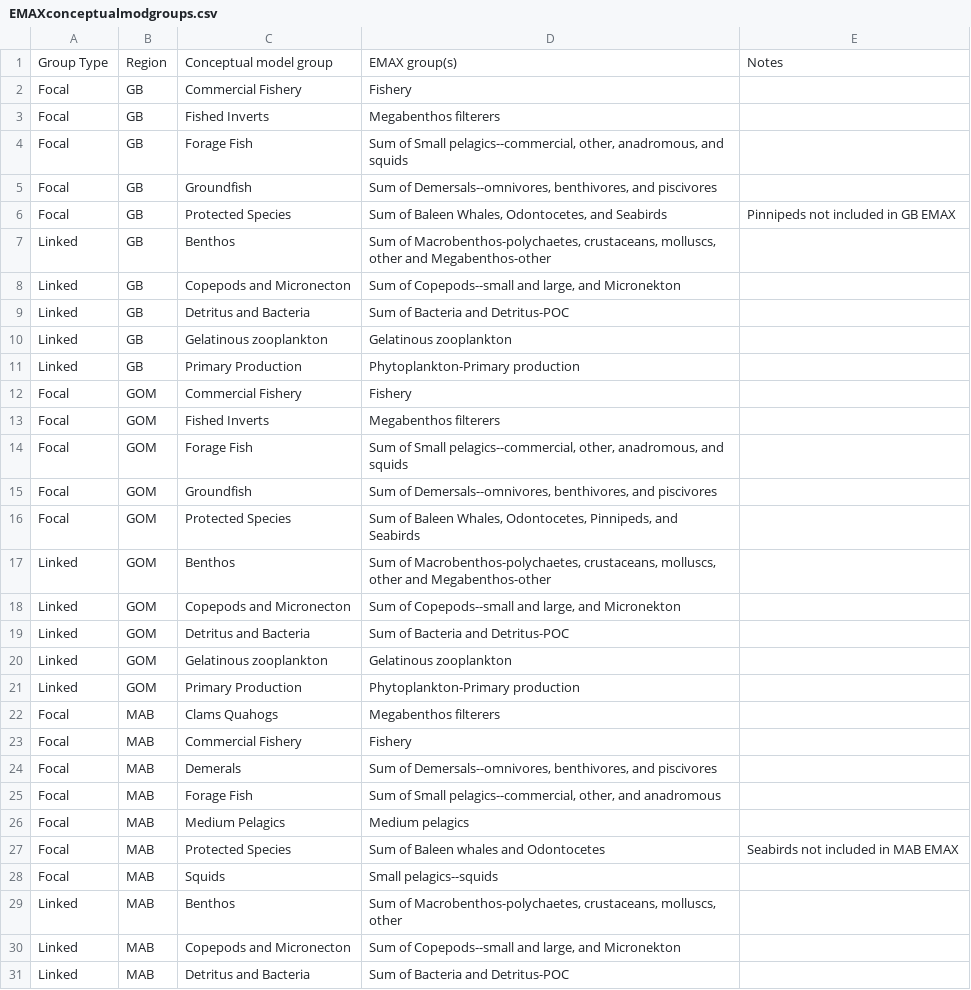
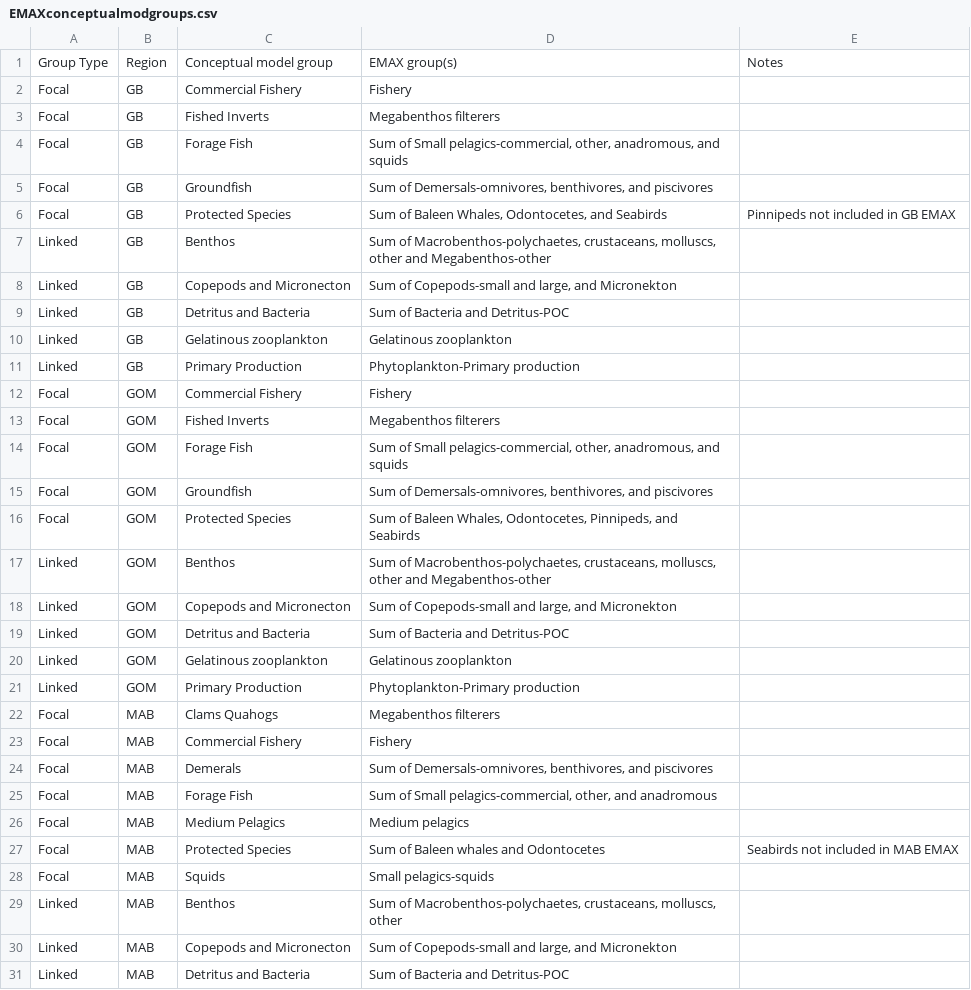
Before and after one commit to NOAA-EDAB/tech-doc, a CSV file: data/EMAXconceptualmodgroups.csv, drawn as a sheet; only a part is shown.

Commit message:
fix Emax csv2

```diff
--- a/data/EMAXconceptualmodgroups.csv
+++ b/data/EMAXconceptualmodgroups.csv
@@ -3,7 +3,7 @@ Focal,GB,Commercial Fishery,Fishery,
 Focal,GB,Fished Inverts,Megabenthos filterers,
-Focal,GB,Forage Fish,"Sum of Small pelagics--commercial, other, anadromous, and squids",
-Focal,GB,Groundfish,"Sum of Demersals--omnivores, benthivores, and piscivores",
+Focal,GB,Forage Fish,"Sum of Small pelagics-commercial, other, anadromous, and squids",
+Focal,GB,Groundfish,"Sum of Demersals-omnivores, benthivores, and piscivores",
 Focal,GB,Protected Species,"Sum of Baleen Whales, Odontocetes, and Seabirds",Pinnipeds not included in GB EMAX
 Linked,GB,Benthos,"Sum of Macrobenthos-polychaetes, crustaceans, molluscs, other and Megabenthos-other",
-Linked,GB,Copepods and Micronecton,"Sum of Copepods--small and large, and Micronekton",
+Linked,GB,Copepods and Micronecton,"Sum of Copepods-small and large, and Micronekton",
 Linked,GB,Detritus and Bacteria,Sum of Bacteria and Detritus-POC,
@@ -13,7 +13,7 @@ Focal,GOM,Commercial Fishery,Fishery,
 Focal,GOM,Fished Inverts,Megabenthos filterers,
-Focal,GOM,Forage Fish,"Sum of Small pelagics--commercial, other, anadromous, and squids",
-Focal,GOM,Groundfish,"Sum of Demersals--omnivores, benthivores, and piscivores",
+Focal,GOM,Forage Fish,"Sum of Small pelagics-commercial, other, anadromous, and squids",
+Focal,GOM,Groundfish,"Sum of Demersals-omnivores, benthivores, and piscivores",
 Focal,GOM,Protected Species,"Sum of Baleen Whales, Odontocetes, Pinnipeds, and Seabirds",
 Linked,GOM,Benthos,"Sum of Macrobenthos-polychaetes, crustaceans, molluscs, other and Megabenthos-other",
-Linked,GOM,Copepods and Micronecton,"Sum of Copepods--small and large, and Micronekton",
+Linked,GOM,Copepods and Micronecton,"Sum of Copepods-small and large, and Micronekton",
 Linked,GOM,Detritus and Bacteria,Sum of Bacteria and Detritus-POC,
@@ -23,9 +23,9 @@ Focal,MAB,Clams Quahogs,Megabenthos filterers,
 Focal,MAB,Commercial Fishery,Fishery,
-Focal,MAB,Demerals,"Sum of Demersals--omnivores, benthivores, and piscivores",
-Focal,MAB,Forage Fish,"Sum of Small pelagics--commercial, other, and anadromous",
+Focal,MAB,Demerals,"Sum of Demersals-omnivores, benthivores, and piscivores",
+Focal,MAB,Forage Fish,"Sum of Small pelagics-commercial, other, and anadromous",
 Focal,MAB,Medium Pelagics,Medium pelagics,
 Focal,MAB,Protected Species,Sum of Baleen whales and Odontocetes,Seabirds not included in MAB EMAX
-Focal,MAB,Squids,Small pelagics--squids,
+Focal,MAB,Squids,Small pelagics-squids,
 Linked,MAB,Benthos,"Sum of Macrobenthos-polychaetes, crustaceans, molluscs, other",
-Linked,MAB,Copepods and Micronecton,"Sum of Copepods--small and large, and Micronekton",
+Linked,MAB,Copepods and Micronecton,"Sum of Copepods-small and large, and Micronekton",
 Linked,MAB,Detritus and Bacteria,Sum of Bacteria and Detritus-POC,
```
